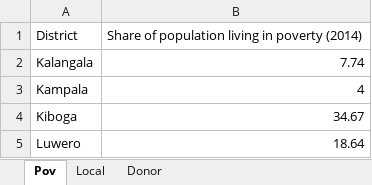
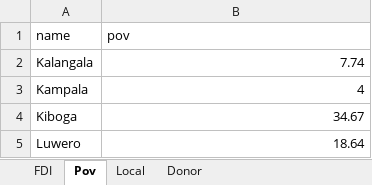
Before and after one commit to akmiller01/itep_2018_uganda_map, an Excel workbook: data/uganda_data.xlsx, sheet Pov, drawn as a sheet; only a part is shown; values as stored, in another font and other column widths than the file's, no borders; removed rows and columns are numbered as before the commit, all else as after; the diff names each change by its address in the sheet, - before the commit and + after, or states it on an @@ line.

```diff
--- a/data/uganda_data.xlsx (sheet Pov)
+++ b/data/uganda_data.xlsx (sheet Pov)
+sheet tab: FDI
-row 1: District | Share of population living in poverty (2014)
+row 1: name | pov
```
Also changed, not shown: sheet Local, sheet Donor, 11 other files.
